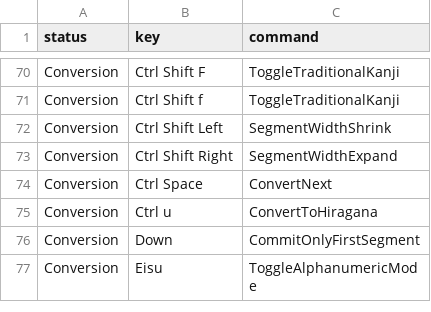
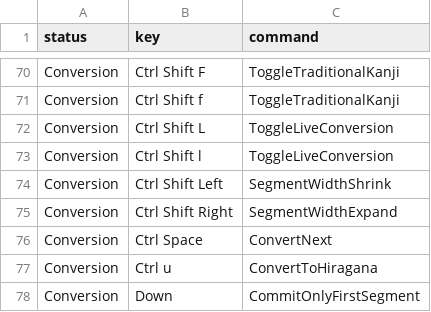
Before and after one commit to marinaMoji/marinaMoji, a TSV file: src/data/keymap/atok.tsv, drawn as a sheet; only a part is shown, gaps mark what is left out; the shorter side is filled out with more unchanged rows; the diff names each change by its address in the sheet, - before the commit and + after, or states it on an @@ line.

```diff
--- a/src/data/keymap/atok.tsv
+++ b/src/data/keymap/atok.tsv
+row 72: Conversion | Ctrl Shift L | ToggleLiveConversion
+row 73: Conversion | Ctrl Shift l | ToggleLiveConversion
```
Also changed, not shown: src/data/keymap/chromeos.tsv, src/data/keymap/kotoeri.tsv, 15 other files.
